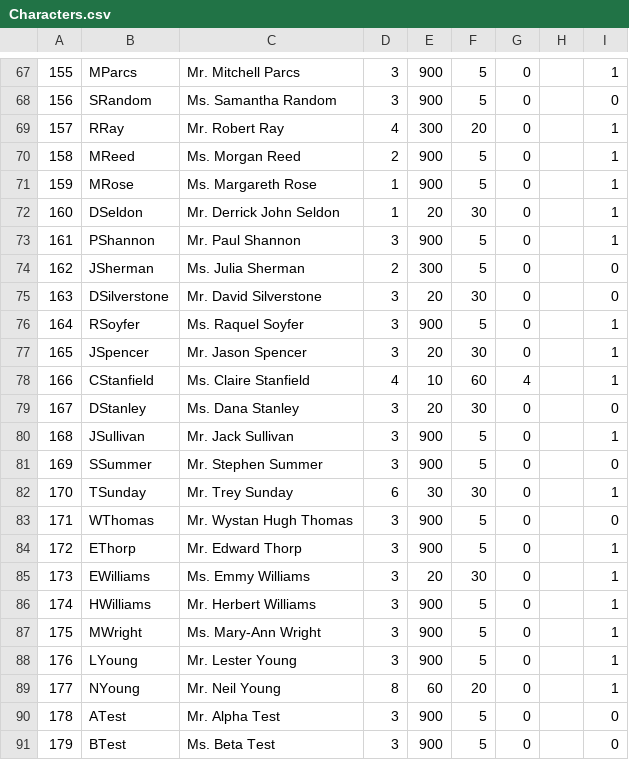
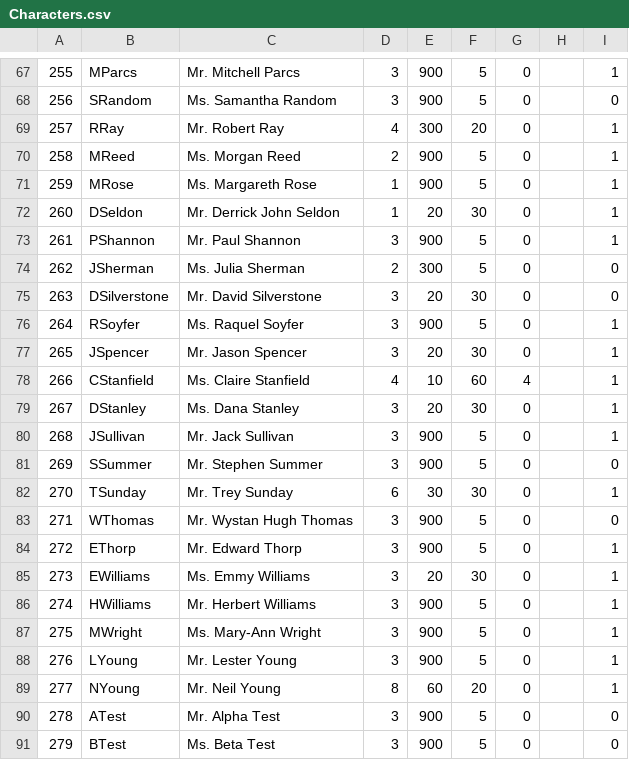
Before and after one commit to Kreyl/armlet, a CSV file: MusicProcessor/Characters.csv, drawn as a sheet; only a part is shown, gaps mark what is left out; the diff covers the shown part only.

```diff
--- a/MusicProcessor/Characters.csv
+++ b/MusicProcessor/Characters.csv
@@ -67,25 +67,25 @@
-155,MParcs,Mr. Mitchell Parcs,3,900,5,0,,1
-156,SRandom,Ms. Samantha Random,3,900,5,0,,0
-157,RRay,Mr. Robert Ray,4,300,20,0,,1
-158,MReed,Ms. Morgan Reed,2,900,5,0,,1
-159,MRose,Ms. Margareth Rose,1,900,5,0,,1
-160,DSeldon,Mr. Derrick John Seldon,1,20,30,0,,1
-161,PShannon,Mr. Paul Shannon,3,900,5,0,,1
-162,JSherman,Ms. Julia Sherman,2,300,5,0,,0
-163,DSilverstone,Mr. David Silverstone,3,20,30,0,,0
-164,RSoyfer,Ms. Raquel Soyfer,3,900,5,0,,1
-165,JSpencer,Mr. Jason Spencer,3,20,30,0,,1
-166,CStanfield,Ms. Claire Stanfield,4,10,60,4,,1
-167,DStanley,Ms. Dana Stanley,3,20,30,0,,0
-168,JSullivan,Mr. Jack Sullivan,3,900,5,0,,1
-169,SSummer,Mr. Stephen Summer,3,900,5,0,,0
-170,TSunday,Mr. Trey Sunday,6,30,30,0,,1
-171,WThomas,Mr. Wystan Hugh Thomas,3,900,5,0,,0
-172,EThorp,Mr. Edward Thorp,3,900,5,0,,1
-173,EWilliams,Ms. Emmy Williams,3,20,30,0,,1
-174,HWilliams,Mr. Herbert Williams,3,900,5,0,,1
-175,MWright,Ms. Mary-Ann Wright,3,900,5,0,,1
-176,LYoung,Mr. Lester Young,3,900,5,0,,1
-177,NYoung,Mr. Neil Young,8,60,20,0,,1
-178,ATest,Mr. Alpha Test,3,900,5,0,,0
-179,BTest,Ms. Beta Test,3,900,5,0,,0
+255,MParcs,Mr. Mitchell Parcs,3,900,5,0,,1
+256,SRandom,Ms. Samantha Random,3,900,5,0,,0
+257,RRay,Mr. Robert Ray,4,300,20,0,,1
+258,MReed,Ms. Morgan Reed,2,900,5,0,,1
+259,MRose,Ms. Margareth Rose,1,900,5,0,,1
+260,DSeldon,Mr. Derrick John Seldon,1,20,30,0,,1
+261,PShannon,Mr. Paul Shannon,3,900,5,0,,1
+262,JSherman,Ms. Julia Sherman,2,300,5,0,,0
+263,DSilverstone,Mr. David Silverstone,3,20,30,0,,0
+264,RSoyfer,Ms. Raquel Soyfer,3,900,5,0,,1
+265,JSpencer,Mr. Jason Spencer,3,20,30,0,,1
+266,CStanfield,Ms. Claire Stanfield,4,10,60,4,,1
+267,DStanley,Ms. Dana Stanley,3,20,30,0,,1
+268,JSullivan,Mr. Jack Sullivan,3,900,5,0,,1
+269,SSummer,Mr. Stephen Summer,3,900,5,0,,0
+270,TSunday,Mr. Trey Sunday,6,30,30,0,,1
+271,WThomas,Mr. Wystan Hugh Thomas,3,900,5,0,,0
+272,EThorp,Mr. Edward Thorp,3,900,5,0,,1
+273,EWilliams,Ms. Emmy Williams,3,20,30,0,,1
+274,HWilliams,Mr. Herbert Williams,3,900,5,0,,1
+275,MWright,Ms. Mary-Ann Wright,3,900,5,0,,1
+276,LYoung,Mr. Lester Young,3,900,5,0,,1
+277,NYoung,Mr. Neil Young,8,60,20,0,,1
+278,ATest,Mr. Alpha Test,3,900,5,0,,0
+279,BTest,Ms. Beta Test,3,900,5,0,,0
```
Also changed, not shown: 55 edited cells elsewhere in this file, MusicProcessor/Intentions.csv, MusicProcessor/Locations.csv, 10 other files.
